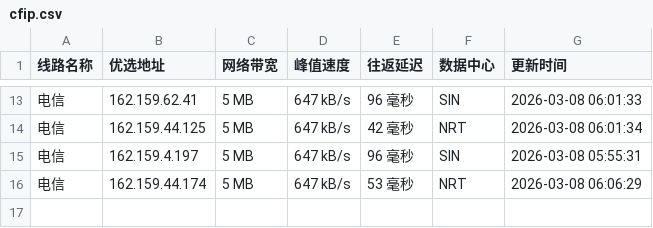
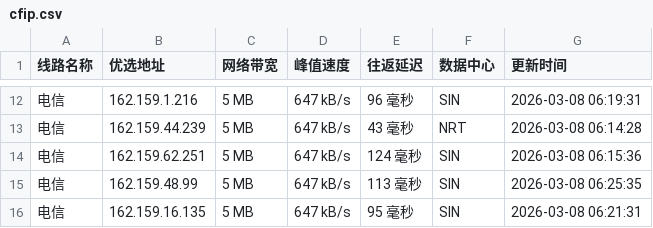
Before and after one commit to yuanxiawan/cfipv4db, a CSV file: cfip.csv, drawn as a sheet; only a part is shown, gaps mark what is left out; the diff covers the shown part only.

```diff
--- a/cfip.csv
+++ b/cfip.csv
@@ -13,4 +12,5 @@
-电信,162.159.62.41,5 MB,647 kB/s,96 毫秒,SIN,2026-03-08 06:01:33
-电信,162.159.44.125,5 MB,647 kB/s,42 毫秒,NRT,2026-03-08 06:01:34
-电信,162.159.4.197,5 MB,647 kB/s,96 毫秒,SIN,2026-03-08 05:55:31
-电信,162.159.44.174,5 MB,647 kB/s,53 毫秒,NRT,2026-03-08 06:06:29
+电信,162.159.1.216,5 MB,647 kB/s,96 毫秒,SIN,2026-03-08 06:19:31
+电信,162.159.44.239,5 MB,647 kB/s,43 毫秒,NRT,2026-03-08 06:14:28
+电信,162.159.62.251,5 MB,647 kB/s,124 毫秒,SIN,2026-03-08 06:15:36
+电信,162.159.48.99,5 MB,647 kB/s,113 毫秒,SIN,2026-03-08 06:25:35
+电信,162.159.16.135,5 MB,647 kB/s,95 毫秒,SIN,2026-03-08 06:21:31
```
Also changed, not shown: 1 removed row and 30 edited cells elsewhere in this file, 1 other file.
